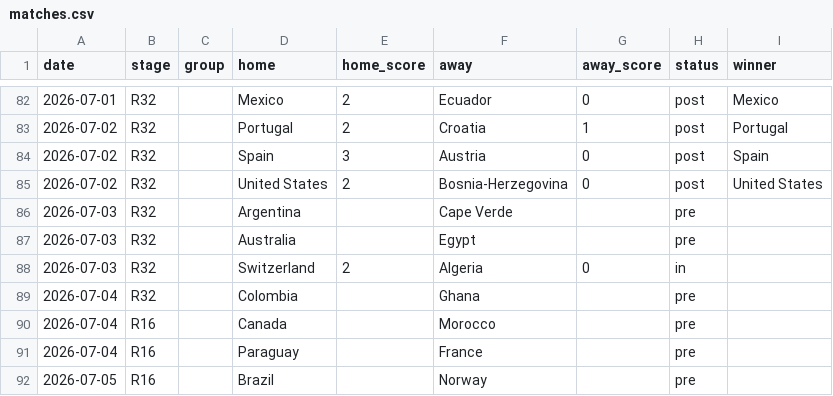
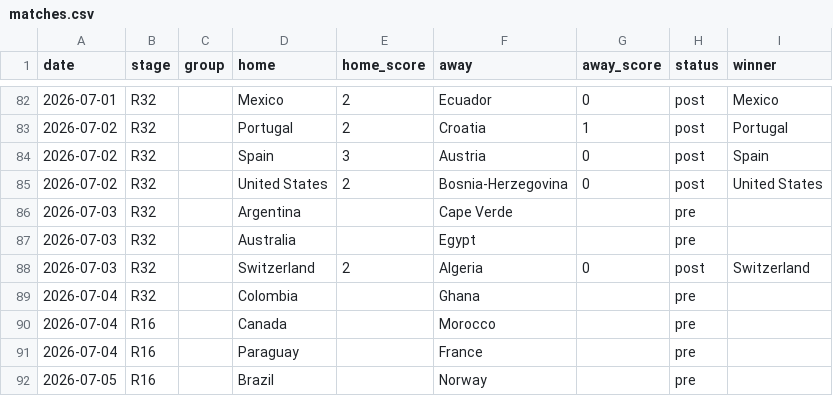
Before and after one commit to rjeans/wc2026-sweepstake, a CSV file: src/data/matches.csv, drawn as a sheet; only a part is shown, gaps mark what is left out.

```diff
--- a/src/data/matches.csv
+++ b/src/data/matches.csv
@@ -87,3 +87,3 @@ date,stage,group,home,home_score,away,away_score,status,winner
 2026-07-03,R32,,Australia,,Egypt,,pre,
-2026-07-03,R32,,Switzerland,2,Algeria,0,in,
+2026-07-03,R32,,Switzerland,2,Algeria,0,post,Switzerland
 2026-07-04,R32,,Colombia,,Ghana,,pre,
```
Also changed, not shown: src/data/standings.csv, src/data/teams_elo.csv, 2 other files.
